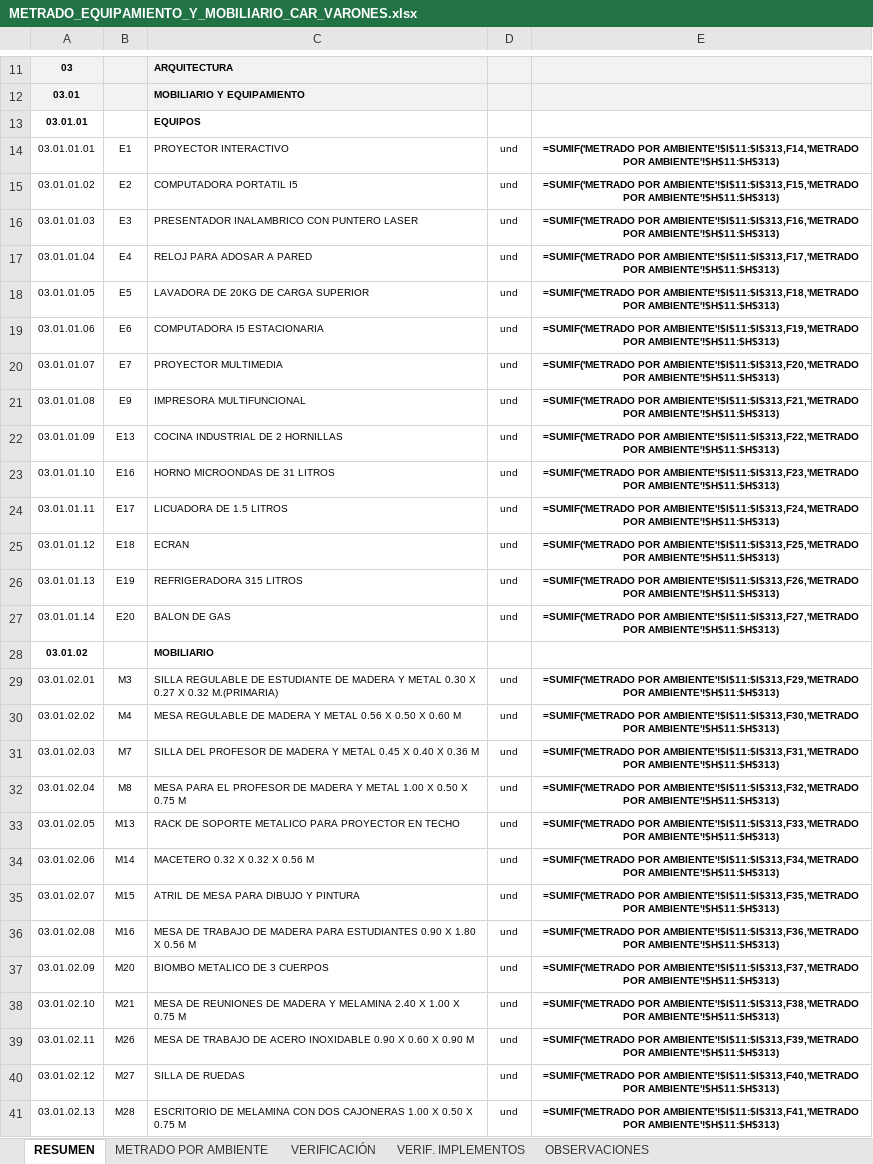
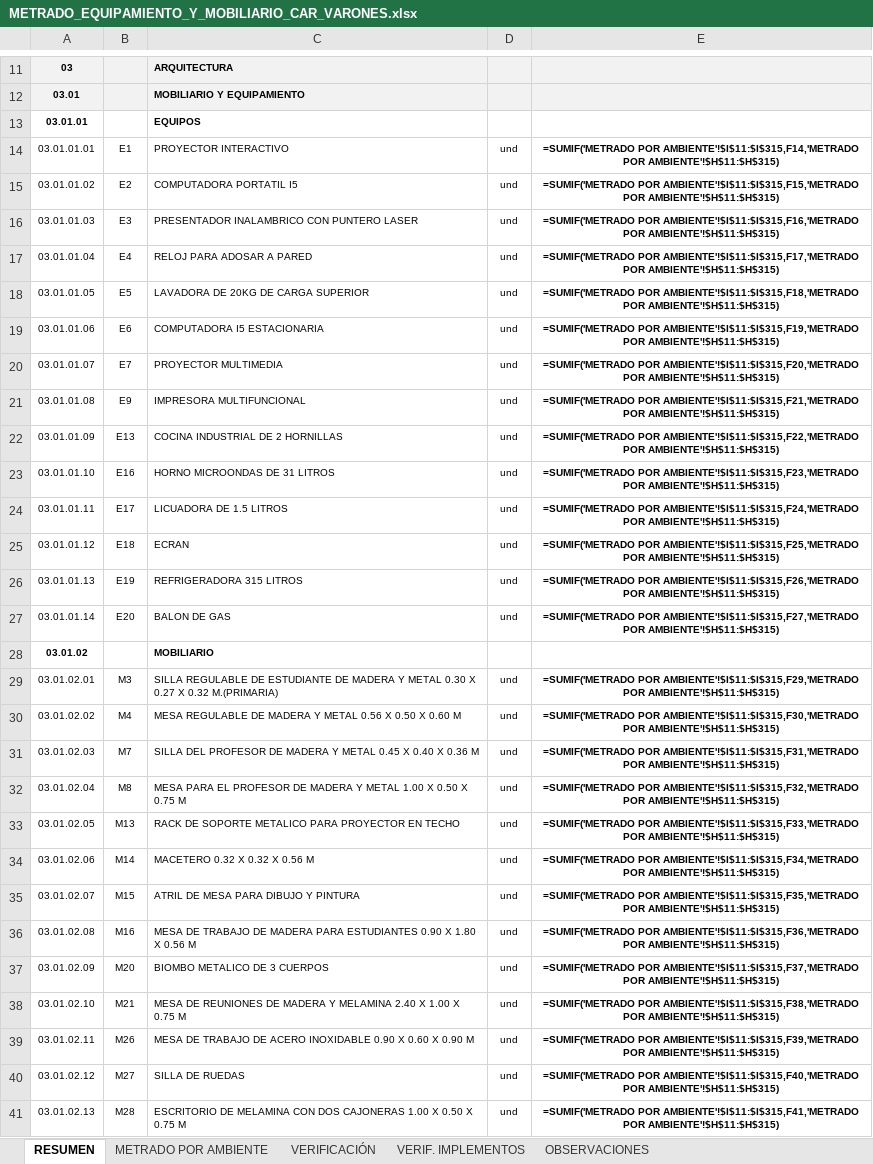
Before and after one commit to josedelcarmenpizarrosuarez10-debug/holaaa, an Excel workbook: entregables_varones/METRADO_EQUIPAMIENTO_Y_MOBILIARIO_CAR_VARONES.xlsx, sheet RESUMEN, drawn as a sheet; only a part is shown, gaps mark what is left out; values as stored, in another font and other column widths than the file's, no borders; formulas without a stored value are shown as written; the diff covers the shown part only; the diff names each change by its address in the sheet, - before the commit and + after, or states it on an @@ line.

```diff
--- a/entregables_varones/METRADO_EQUIPAMIENTO_Y_MOBILIARIO_CAR_VARONES.xlsx (sheet RESUMEN)
+++ b/entregables_varones/METRADO_EQUIPAMIENTO_Y_MOBILIARIO_CAR_VARONES.xlsx (sheet RESUMEN)
-E14: =SUMIF('METRADO POR AMBIENTE'!$I$11:$I$313,F14,'METRADO POR AMBIENTE'!$H$11:$H$313)
+E14: =SUMIF('METRADO POR AMBIENTE'!$I$11:$I$315,F14,'METRADO POR AMBIENTE'!$H$11:$H$315)
-E15: =SUMIF('METRADO POR AMBIENTE'!$I$11:$I$313,F15,'METRADO POR AMBIENTE'!$H$11:$H$313)
+E15: =SUMIF('METRADO POR AMBIENTE'!$I$11:$I$315,F15,'METRADO POR AMBIENTE'!$H$11:$H$315)
-E16: =SUMIF('METRADO POR AMBIENTE'!$I$11:$I$313,F16,'METRADO POR AMBIENTE'!$H$11:$H$313)
+E16: =SUMIF('METRADO POR AMBIENTE'!$I$11:$I$315,F16,'METRADO POR AMBIENTE'!$H$11:$H$315)
-E17: =SUMIF('METRADO POR AMBIENTE'!$I$11:$I$313,F17,'METRADO POR AMBIENTE'!$H$11:$H$313)
+E17: =SUMIF('METRADO POR AMBIENTE'!$I$11:$I$315,F17,'METRADO POR AMBIENTE'!$H$11:$H$315)
-E18: =SUMIF('METRADO POR AMBIENTE'!$I$11:$I$313,F18,'METRADO POR AMBIENTE'!$H$11:$H$313)
+E18: =SUMIF('METRADO POR AMBIENTE'!$I$11:$I$315,F18,'METRADO POR AMBIENTE'!$H$11:$H$315)
-E19: =SUMIF('METRADO POR AMBIENTE'!$I$11:$I$313,F19,'METRADO POR AMBIENTE'!$H$11:$H$313)
+E19: =SUMIF('METRADO POR AMBIENTE'!$I$11:$I$315,F19,'METRADO POR AMBIENTE'!$H$11:$H$315)
-E20: =SUMIF('METRADO POR AMBIENTE'!$I$11:$I$313,F20,'METRADO POR AMBIENTE'!$H$11:$H$313)
+E20: =SUMIF('METRADO POR AMBIENTE'!$I$11:$I$315,F20,'METRADO POR AMBIENTE'!$H$11:$H$315)
-E21: =SUMIF('METRADO POR AMBIENTE'!$I$11:$I$313,F21,'METRADO POR AMBIENTE'!$H$11:$H$313)
+E21: =SUMIF('METRADO POR AMBIENTE'!$I$11:$I$315,F21,'METRADO POR AMBIENTE'!$H$11:$H$315)
-E22: =SUMIF('METRADO POR AMBIENTE'!$I$11:$I$313,F22,'METRADO POR AMBIENTE'!$H$11:$H$313)
+E22: =SUMIF('METRADO POR AMBIENTE'!$I$11:$I$315,F22,'METRADO POR AMBIENTE'!$H$11:$H$315)
-E23: =SUMIF('METRADO POR AMBIENTE'!$I$11:$I$313,F23,'METRADO POR AMBIENTE'!$H$11:$H$313)
+E23: =SUMIF('METRADO POR AMBIENTE'!$I$11:$I$315,F23,'METRADO POR AMBIENTE'!$H$11:$H$315)
-E24: =SUMIF('METRADO POR AMBIENTE'!$I$11:$I$313,F24,'METRADO POR AMBIENTE'!$H$11:$H$313)
+E24: =SUMIF('METRADO POR AMBIENTE'!$I$11:$I$315,F24,'METRADO POR AMBIENTE'!$H$11:$H$315)
-E25: =SUMIF('METRADO POR AMBIENTE'!$I$11:$I$313,F25,'METRADO POR AMBIENTE'!$H$11:$H$313)
+E25: =SUMIF('METRADO POR AMBIENTE'!$I$11:$I$315,F25,'METRADO POR AMBIENTE'!$H$11:$H$315)
-E26: =SUMIF('METRADO POR AMBIENTE'!$I$11:$I$313,F26,'METRADO POR AMBIENTE'!$H$11:$H$313)
+E26: =SUMIF('METRADO POR AMBIENTE'!$I$11:$I$315,F26,'METRADO POR AMBIENTE'!$H$11:$H$315)
-E27: =SUMIF('METRADO POR AMBIENTE'!$I$11:$I$313,F27,'METRADO POR AMBIENTE'!$H$11:$H$313)
+E27: =SUMIF('METRADO POR AMBIENTE'!$I$11:$I$315,F27,'METRADO POR AMBIENTE'!$H$11:$H$315)
-E29: =SUMIF('METRADO POR AMBIENTE'!$I$11:$I$313,F29,'METRADO POR AMBIENTE'!$H$11:$H$313)
+E29: =SUMIF('METRADO POR AMBIENTE'!$I$11:$I$315,F29,'METRADO POR AMBIENTE'!$H$11:$H$315)
-E30: =SUMIF('METRADO POR AMBIENTE'!$I$11:$I$313,F30,'METRADO POR AMBIENTE'!$H$11:$H$313)
+E30: =SUMIF('METRADO POR AMBIENTE'!$I$11:$I$315,F30,'METRADO POR AMBIENTE'!$H$11:$H$315)
-E31: =SUMIF('METRADO POR AMBIENTE'!$I$11:$I$313,F31,'METRADO POR AMBIENTE'!$H$11:$H$313)
+E31: =SUMIF('METRADO POR AMBIENTE'!$I$11:$I$315,F31,'METRADO POR AMBIENTE'!$H$11:$H$315)
-E32: =SUMIF('METRADO POR AMBIENTE'!$I$11:$I$313,F32,'METRADO POR AMBIENTE'!$H$11:$H$313)
+E32: =SUMIF('METRADO POR AMBIENTE'!$I$11:$I$315,F32,'METRADO POR AMBIENTE'!$H$11:$H$315)
-E33: =SUMIF('METRADO POR AMBIENTE'!$I$11:$I$313,F33,'METRADO POR AMBIENTE'!$H$11:$H$313)
+E33: =SUMIF('METRADO POR AMBIENTE'!$I$11:$I$315,F33,'METRADO POR AMBIENTE'!$H$11:$H$315)
-E34: =SUMIF('METRADO POR AMBIENTE'!$I$11:$I$313,F34,'METRADO POR AMBIENTE'!$H$11:$H$313)
+E34: =SUMIF('METRADO POR AMBIENTE'!$I$11:$I$315,F34,'METRADO POR AMBIENTE'!$H$11:$H$315)
-E35: =SUMIF('METRADO POR AMBIENTE'!$I$11:$I$313,F35,'METRADO POR AMBIENTE'!$H$11:$H$313)
+E35: =SUMIF('METRADO POR AMBIENTE'!$I$11:$I$315,F35,'METRADO POR AMBIENTE'!$H$11:$H$315)
-E36: =SUMIF('METRADO POR AMBIENTE'!$I$11:$I$313,F36,'METRADO POR AMBIENTE'!$H$11:$H$313)
+E36: =SUMIF('METRADO POR AMBIENTE'!$I$11:$I$315,F36,'METRADO POR AMBIENTE'!$H$11:$H$315)
-E37: =SUMIF('METRADO POR AMBIENTE'!$I$11:$I$313,F37,'METRADO POR AMBIENTE'!$H$11:$H$313)
+E37: =SUMIF('METRADO POR AMBIENTE'!$I$11:$I$315,F37,'METRADO POR AMBIENTE'!$H$11:$H$315)
-E38: =SUMIF('METRADO POR AMBIENTE'!$I$11:$I$313,F38,'METRADO POR AMBIENTE'!$H$11:$H$313)
+E38: =SUMIF('METRADO POR AMBIENTE'!$I$11:$I$315,F38,'METRADO POR AMBIENTE'!$H$11:$H$315)
-E39: =SUMIF('METRADO POR AMBIENTE'!$I$11:$I$313,F39,'METRADO POR AMBIENTE'!$H$11:$H$313)
+E39: =SUMIF('METRADO POR AMBIENTE'!$I$11:$I$315,F39,'METRADO POR AMBIENTE'!$H$11:$H$315)
-E40: =SUMIF('METRADO POR AMBIENTE'!$I$11:$I$313,F40,'METRADO POR AMBIENTE'!$H$11:$H$313)
+E40: =SUMIF('METRADO POR AMBIENTE'!$I$11:$I$315,F40,'METRADO POR AMBIENTE'!$H$11:$H$315)
-E41: =SUMIF('METRADO POR AMBIENTE'!$I$11:$I$313,F41,'METRADO POR AMBIENTE'!$H$11:$H$313)
+E41: =SUMIF('METRADO POR AMBIENTE'!$I$11:$I$315,F41,'METRADO POR AMBIENTE'!$H$11:$H$315)
```
Also changed, not shown: 1 added row and 109 edited cells elsewhere in this sheet, sheet VERIFICACIÓN, sheet METRADO POR AMBIENTE, sheet OBSERVACIONES, hidden cells, 6 other files.
